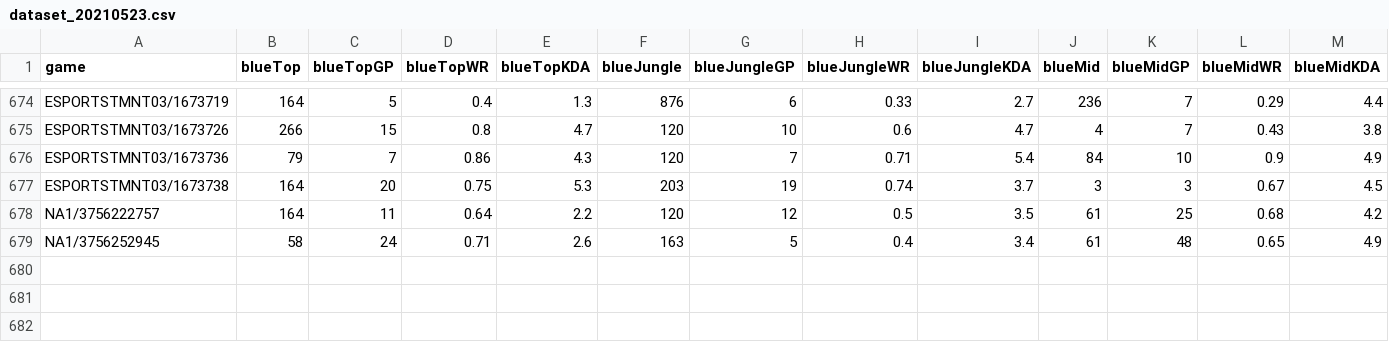
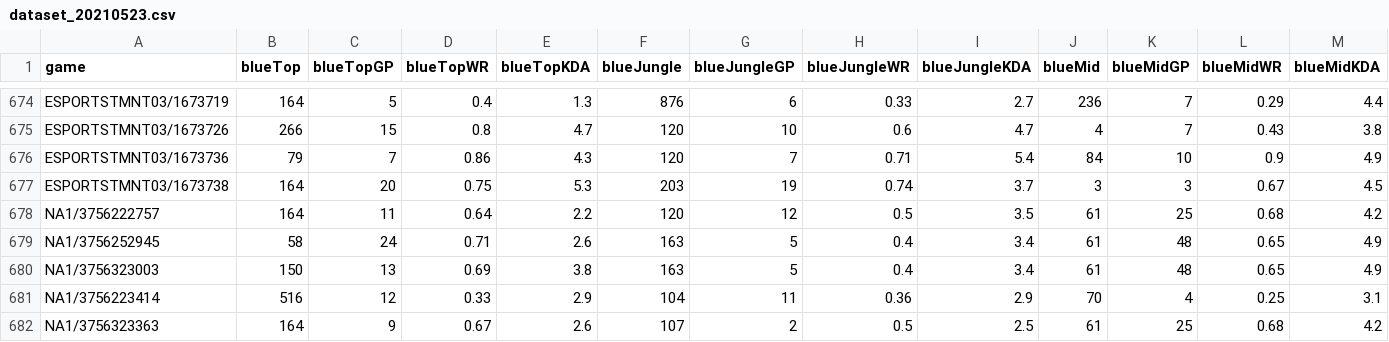
Before and after one commit to lincolncosta/moba.aid.prediction, a CSV file: outputs/dataset_20210523.csv, drawn as a sheet; only a part is shown, gaps mark what is left out; rows hold the shown columns only; the diff names each change by its address in the sheet, - before the commit and + after, or states it on an @@ line.

Commit message:
Execução do crawler para dataset.

```diff
--- a/outputs/dataset_20210523.csv
+++ b/outputs/dataset_20210523.csv
+row 680: NA1/3756323003 | 150 | 13 | 0.69 | 3.8 | 163 | 5 | 0.4 | 3.4 | 61 | 48 | 0.65 | 4.9
+row 681: NA1/3756223414 | 516 | 12 | 0.33 | 2.9 | 104 | 11 | 0.36 | 2.9 | 70 | 4 | 0.25 | 3.1
+row 682: NA1/3756323363 | 164 | 9 | 0.67 | 2.6 | 107 | 2 | 0.5 | 2.5 | 61 | 25 | 0.68 | 4.2
```
